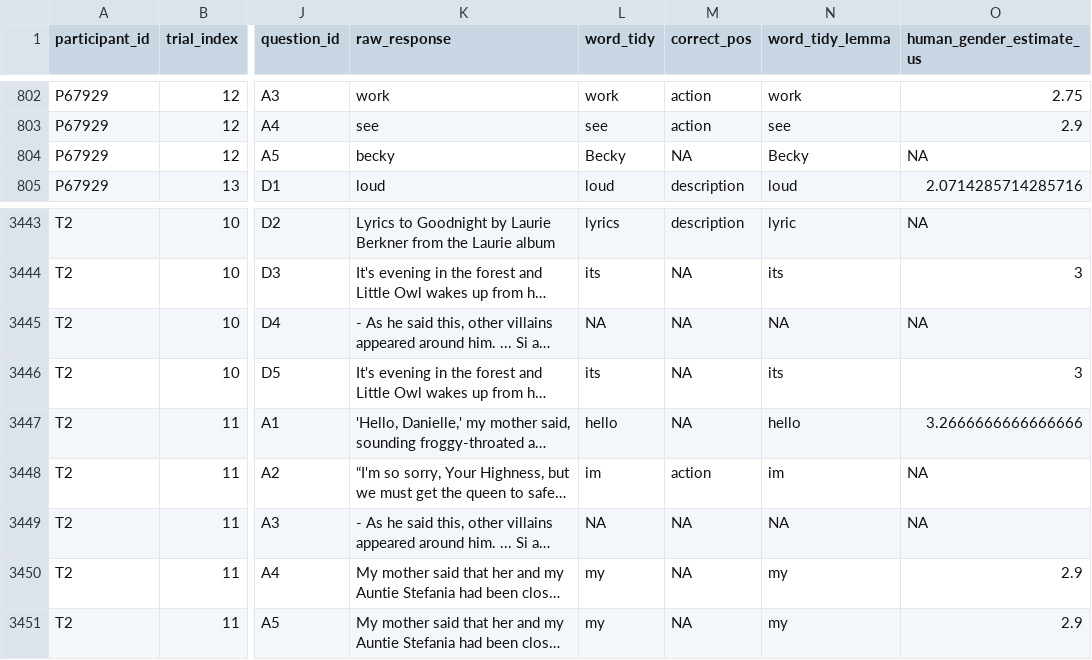
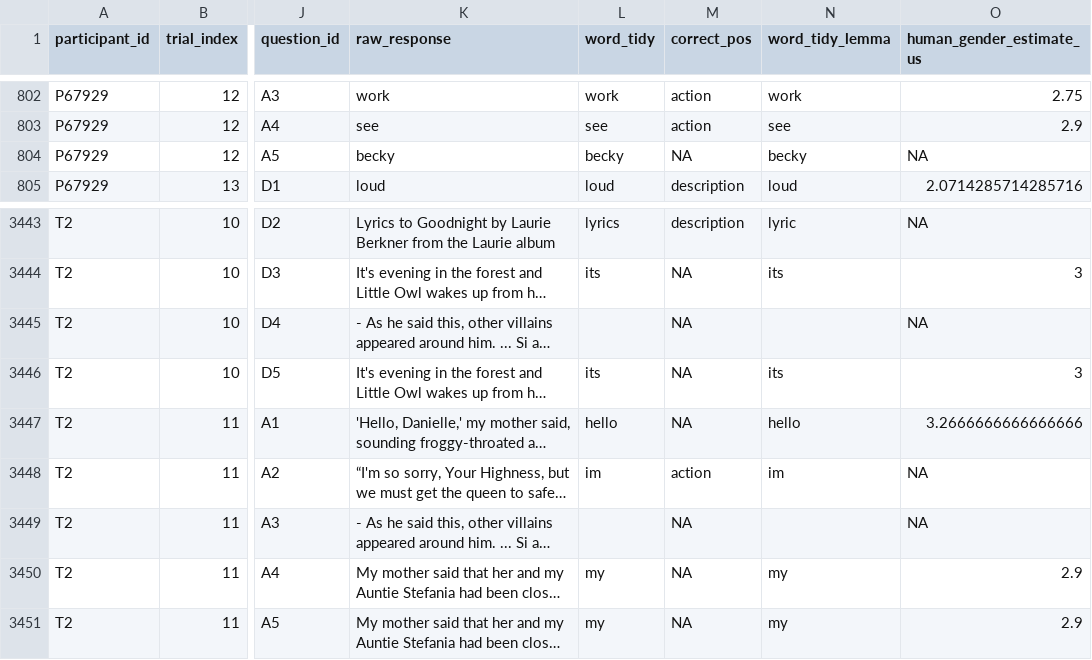
Before and after one commit to mllewis/WCBC_GENDER, a CSV file: data/processed/character_norming/exp1/exp1_response_data.csv, drawn as a sheet; only a part is shown, gaps mark what is left out; long unchanged cells end in …; the diff names each change by its address in the sheet, - before the commit and + after, or states it on an @@ line.

```diff
--- a/data/processed/character_norming/exp1/exp1_response_data.csv
+++ b/data/processed/character_norming/exp1/exp1_response_data.csv
-L804 (word_tidy): Becky
+L804 (word_tidy): becky
-N804 (word_tidy_lemma): Becky
+N804 (word_tidy_lemma): becky
-L3445 (word_tidy): NA
+L3445 (word_tidy): (empty)
-N3445 (word_tidy_lemma): NA
+N3445 (word_tidy_lemma): (empty)
-L3449 (word_tidy): NA
+L3449 (word_tidy): (empty)
-N3449 (word_tidy_lemma): NA
+N3449 (word_tidy_lemma): (empty)
```
Also changed, not shown: 8 other files.
